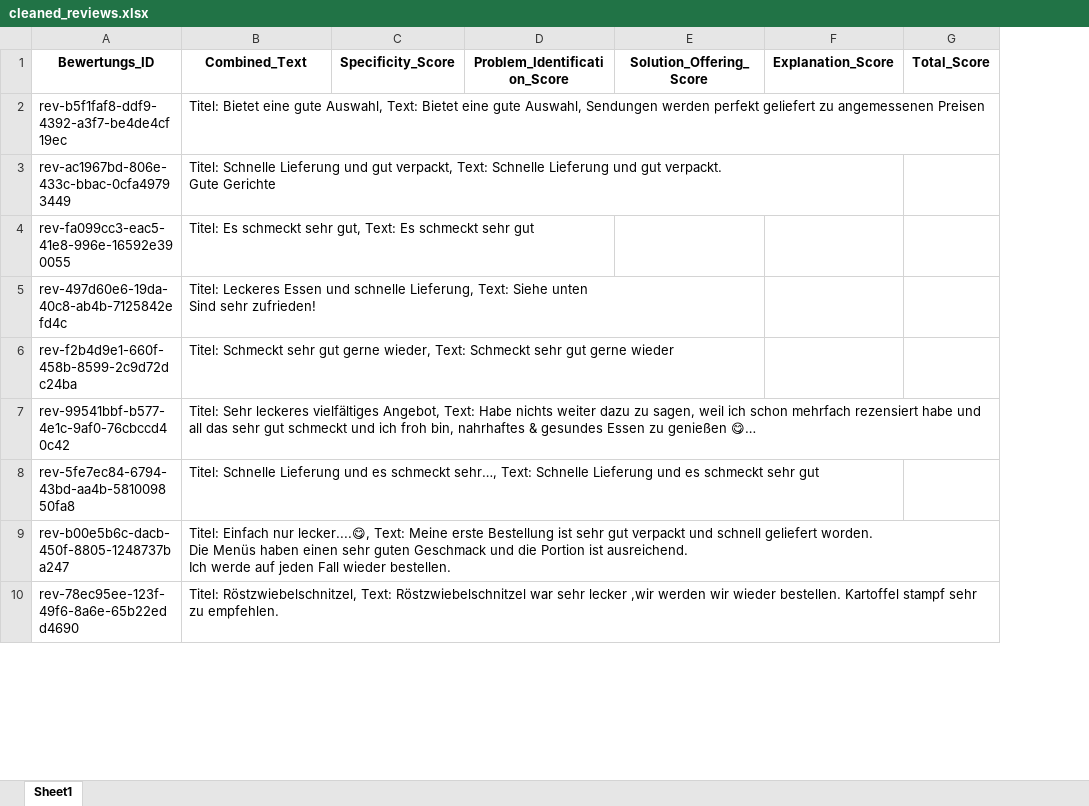
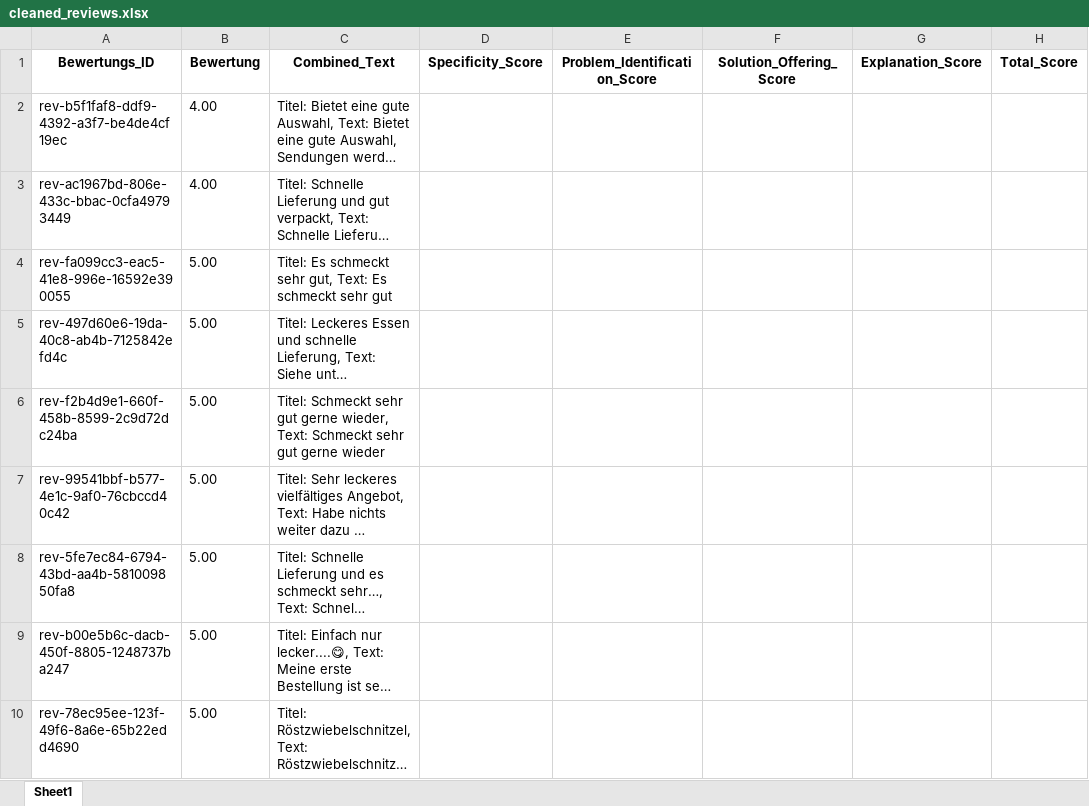
Before and after one commit to maxz773/language-analytics, an Excel workbook: data/cleaned_reviews.xlsx, sheet Sheet1, drawn as a sheet; only a part is shown; long unchanged cells end in …; values as stored, in another font and other column widths than the file's, no borders; the diff names each change by its address in the sheet, - before the commit and + after, or states it on an @@ line.

```diff
--- a/data/cleaned_reviews.xlsx (sheet Sheet1)
+++ b/data/cleaned_reviews.xlsx (sheet Sheet1)
+column B (Bewertung), rows 2-10: 4.00 | 4.00 | 5.00 | 5.00 | 5.00 | 5.00 | 5.00 | 5.00 | 5.00
```
Also changed, not shown: 5 other files.
